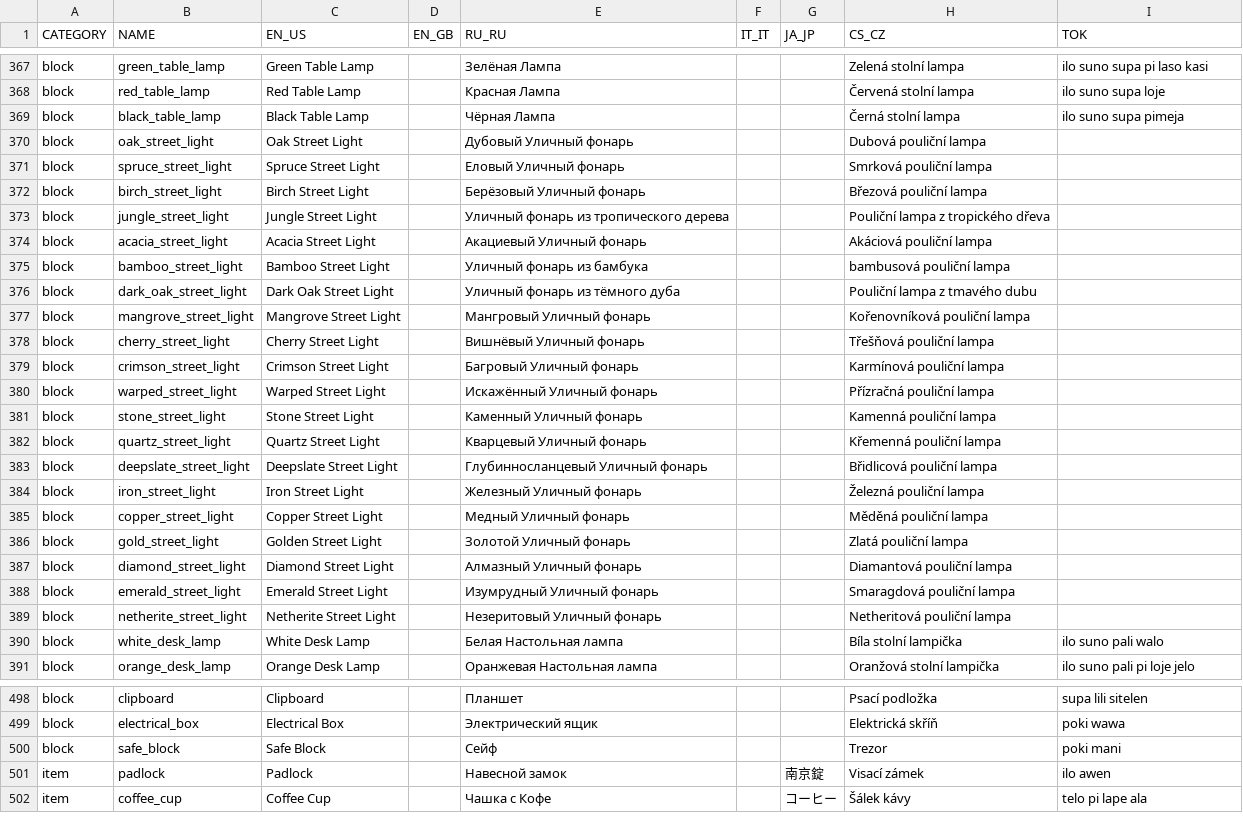
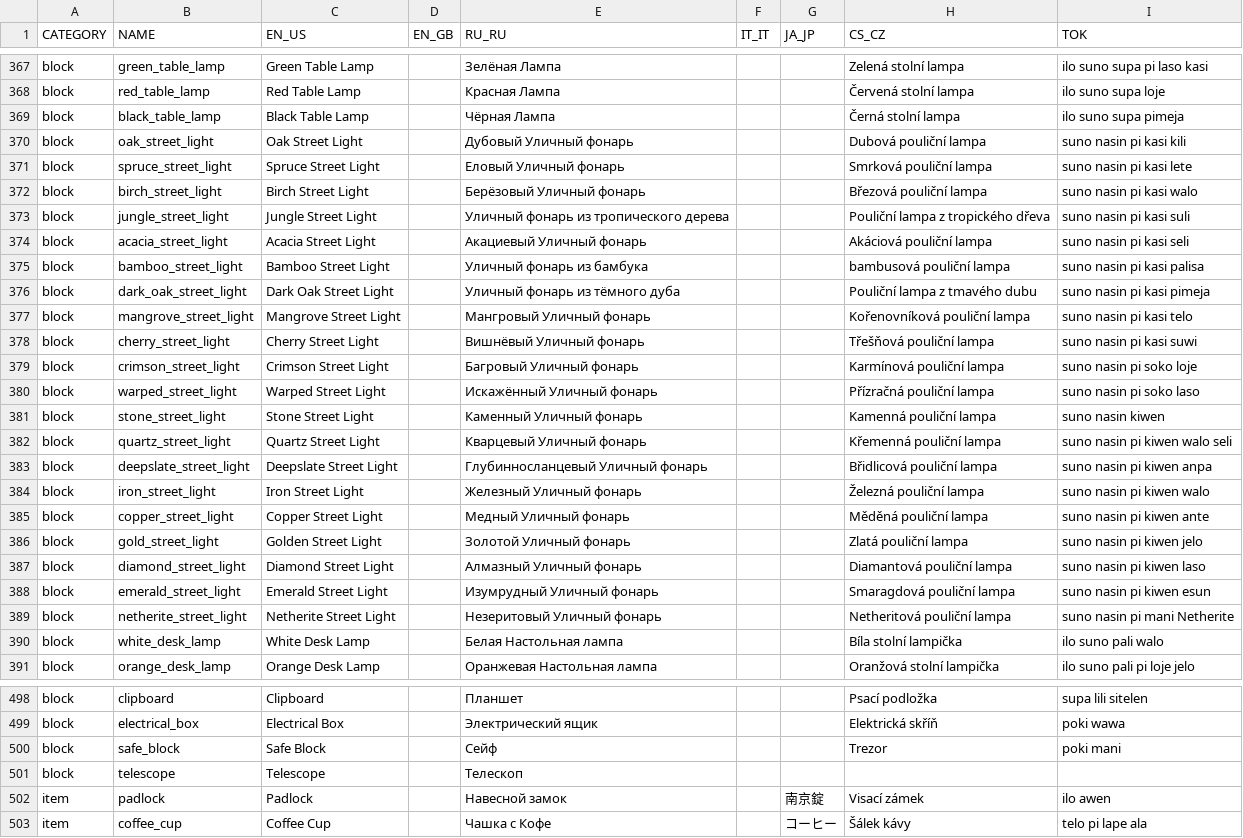
Before and after one commit to bbfh-dev/bubblellaneous-pack, a TSV file: plugins/lang/data/lang.tsv, drawn as a sheet; only a part is shown, gaps mark what is left out; the diff covers the shown part only.

```diff
--- a/plugins/lang/data/lang.tsv
+++ b/plugins/lang/data/lang.tsv
@@ -369,22 +369,22 @@ block	red_table_lamp	Red Table Lamp		Красная Лампа			Červená stoln
 block	black_table_lamp	Black Table Lamp		Чёрная Лампа			Černá stolní lampa	ilo suno supa pimeja
-block	oak_street_light	Oak Street Light		Дубовый Уличный фонарь			Dubová pouliční lampa	
-block	spruce_street_light	Spruce Street Light		Еловый Уличный фонарь			Smrková pouliční lampa	
-block	birch_street_light	Birch Street Light		Берëзовый Уличный фонарь			Březová pouliční lampa	
-block	jungle_street_light	Jungle Street Light		Уличный фонарь из тропического дерева			Pouliční lampa z tropického dřeva	
-block	acacia_street_light	Acacia Street Light		Акациевый Уличный фонарь			Akáciová pouliční lampa	
-block	bamboo_street_light	Bamboo Street Light		Уличный фонарь из бамбука			bambusová pouliční lampa	
-block	dark_oak_street_light	Dark Oak Street Light		Уличный фонарь из тëмного дуба			Pouliční lampa z tmavého dubu	
-block	mangrove_street_light	Mangrove Street Light		Мангровый Уличный фонарь			Kořenovníková pouliční lampa	
-block	cherry_street_light	Cherry Street Light		Вишнёвый Уличный фонарь			Třešňová pouliční lampa	
-block	crimson_street_light	Crimson Street Light		Багровый Уличный фонарь			Karmínová pouliční lampa	
-block	warped_street_light	Warped Street Light		Искажëнный Уличный фонарь			Přízračná pouliční lampa	
-block	stone_street_light	Stone Street Light		Каменный Уличный фонарь			Kamenná pouliční lampa	
-block	quartz_street_light	Quartz Street Light		Кварцевый Уличный фонарь			Křemenná pouliční lampa	
-block	deepslate_street_light	Deepslate Street Light		Глубинносланцевый Уличный фонарь			Břidlicová pouliční lampa	
-block	iron_street_light	Iron Street Light		Железный Уличный фонарь			Železná pouliční lampa	
-block	copper_street_light	Copper Street Light		Медный Уличный фонарь			Měděná pouliční lampa	
-block	gold_street_light	Golden Street Light		Золотой Уличный фонарь			Zlatá pouliční lampa	
-block	diamond_street_light	Diamond Street Light		Алмазный Уличный фонарь			Diamantová pouliční lampa	
-block	emerald_street_light	Emerald Street Light		Изумрудный Уличный фонарь			Smaragdová pouliční lampa	
-block	netherite_street_light	Netherite Street Light		Незеритовый Уличный фонарь			Netheritová pouliční lampa	
+block	oak_street_light	Oak Street Light		Дубовый Уличный фонарь			Dubová pouliční lampa	suno nasin pi kasi kili
+block	spruce_street_light	Spruce Street Light		Еловый Уличный фонарь			Smrková pouliční lampa	suno nasin pi kasi lete
+block	birch_street_light	Birch Street Light		Берëзовый Уличный фонарь			Březová pouliční lampa	suno nasin pi kasi walo
+block	jungle_street_light	Jungle Street Light		Уличный фонарь из тропического дерева			Pouliční lampa z tropického dřeva	suno nasin pi kasi suli
+block	acacia_street_light	Acacia Street Light		Акациевый Уличный фонарь			Akáciová pouliční lampa	suno nasin pi kasi seli
+block	bamboo_street_light	Bamboo Street Light		Уличный фонарь из бамбука			bambusová pouliční lampa	suno nasin pi kasi palisa
+block	dark_oak_street_light	Dark Oak Street Light		Уличный фонарь из тëмного дуба			Pouliční lampa z tmavého dubu	suno nasin pi kasi pimeja
+block	mangrove_street_light	Mangrove Street Light		Мангровый Уличный фонарь			Kořenovníková pouliční lampa	suno nasin pi kasi telo
+block	cherry_street_light	Cherry Street Light		Вишнёвый Уличный фонарь			Třešňová pouliční lampa	suno nasin pi kasi suwi
+block	crimson_street_light	Crimson Street Light		Багровый Уличный фонарь			Karmínová pouliční lampa	suno nasin pi soko loje
+block	warped_street_light	Warped Street Light		Искажëнный Уличный фонарь			Přízračná pouliční lampa	suno nasin pi soko laso
+block	stone_street_light	Stone Street Light		Каменный Уличный фонарь			Kamenná pouliční lampa	suno nasin kiwen
+block	quartz_street_light	Quartz Street Light		Кварцевый Уличный фонарь			Křemenná pouliční lampa	suno nasin pi kiwen walo seli
+block	deepslate_street_light	Deepslate Street Light		Глубинносланцевый Уличный фонарь			Břidlicová pouliční lampa	suno nasin pi kiwen anpa
+block	iron_street_light	Iron Street Light		Железный Уличный фонарь			Železná pouliční lampa	suno nasin pi kiwen walo
+block	copper_street_light	Copper Street Light		Медный Уличный фонарь			Měděná pouliční lampa	suno nasin pi kiwen ante
+block	gold_street_light	Golden Street Light		Золотой Уличный фонарь			Zlatá pouliční lampa	suno nasin pi kiwen jelo
+block	diamond_street_light	Diamond Street Light		Алмазный Уличный фонарь			Diamantová pouliční lampa	suno nasin pi kiwen laso
+block	emerald_street_light	Emerald Street Light		Изумрудный Уличный фонарь			Smaragdová pouliční lampa	suno nasin pi kiwen esun
+block	netherite_street_light	Netherite Street Light		Незеритовый Уличный фонарь			Netheritová pouliční lampa	suno nasin pi mani Netherite
 block	white_desk_lamp	White Desk Lamp		Белая Настольная лампа			Bíla stolní lampička	ilo suno pali walo
@@ -500,2 +500,3 @@ block	electrical_box	Electrical Box		Электрический ящик			Elekt
 block	safe_block	Safe Block		Сейф			Trezor	poki mani
+block	telescope	Telescope		Телескоп				
 item	padlock	Padlock		Навесной замок		南京錠	Visací zámek	ilo awen
```
Also changed, not shown: 42 edited cells elsewhere in this file, 25 other files.
